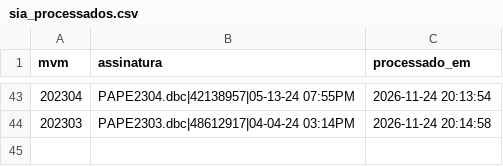
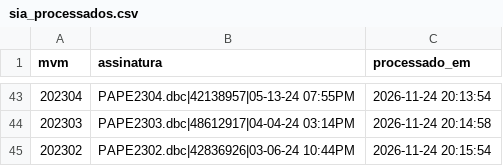
Before and after one commit to DGMOG-SES/producao-unidades-pe, a CSV file: dados/controle/sia_processados.csv, drawn as a sheet; only a part is shown, gaps mark what is left out.

```diff
--- a/dados/controle/sia_processados.csv
+++ b/dados/controle/sia_processados.csv
@@ -44 +44,2 @@
 202303;PAPE2303.dbc|48612917|04-04-24 03:14PM;2026-11-24 20:14:58
+202302;PAPE2302.dbc|42836926|03-06-24 10:44PM;2026-11-24 20:15:54
```
Also changed, not shown: 1 other file.
